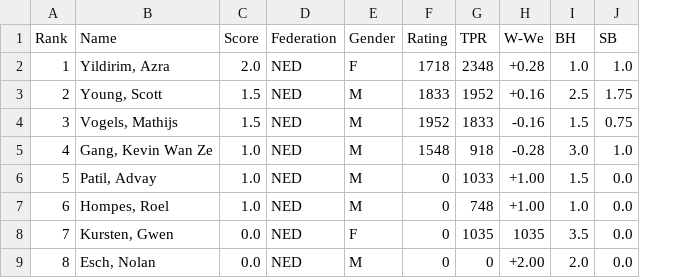
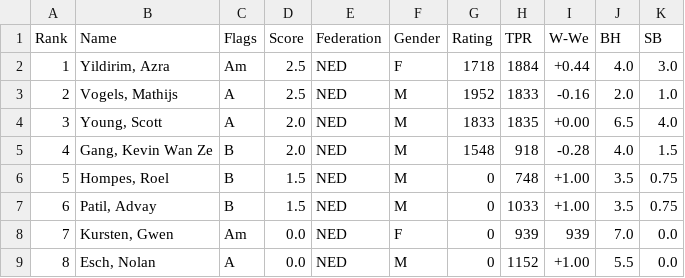
Before and after one commit to Frank-L93/frank, a CSV file: public/uploads/2026/AB/SMWSite/rnd07/ranking.csv, drawn as a sheet; addresses are those after the commit; the diff names each change by its address in the sheet, - before the commit and + after, or states it on an @@ line.

```diff
--- a/public/uploads/2026/AB/SMWSite/rnd07/ranking.csv
+++ b/public/uploads/2026/AB/SMWSite/rnd07/ranking.csv
+column C (Flags), rows 2-9: Am | A | A | B | B | B | Am | A
-D2 (Score): 2.0
+D2 (Score): 2.5
-H2 (TPR): 2348
+H2 (TPR): 1884
-I2 (W-We): +0.28
+I2 (W-We): +0.44
-J2 (BH): 1.0
+J2 (BH): 4.0
-K2 (SB): 1.0
+K2 (SB): 3.0
-B3 (Name): Young, Scott
+B3 (Name): Vogels, Mathijs
-D3 (Score): 1.5
+D3 (Score): 2.5
-G3 (Rating): 1833
+G3 (Rating): 1952
-H3 (TPR): 1952
+H3 (TPR): 1833
-I3 (W-We): +0.16
+I3 (W-We): -0.16
-J3 (BH): 2.5
+J3 (BH): 2.0
-K3 (SB): 1.75
+K3 (SB): 1.0
-B4 (Name): Vogels, Mathijs
+B4 (Name): Young, Scott
-D4 (Score): 1.5
+D4 (Score): 2.0
-G4 (Rating): 1952
+G4 (Rating): 1833
-H4 (TPR): 1833
+H4 (TPR): 1835
-I4 (W-We): -0.16
+I4 (W-We): +0.00
-J4 (BH): 1.5
+J4 (BH): 6.5
-K4 (SB): 0.75
+K4 (SB): 4.0
-D5 (Score): 1.0
+D5 (Score): 2.0
-J5 (BH): 3.0
+J5 (BH): 4.0
-K5 (SB): 1.0
+K5 (SB): 1.5
-B6 (Name): Patil, Advay
+B6 (Name): Hompes, Roel
-D6:D7 (Score): 1.0
+D6:D7 (Score): 1.5
-H6 (TPR): 1033
+H6 (TPR): 748
-J6 (BH): 1.5
+J6 (BH): 3.5
-K6:K7 (SB): 0.0
+K6:K7 (SB): 0.75
-B7 (Name): Hompes, Roel
+B7 (Name): Patil, Advay
-H7 (TPR): 748
+H7 (TPR): 1033
-J7 (BH): 1.0
+J7 (BH): 3.5
-H8 (TPR): 1035
+H8 (TPR): 939
-I8 (W-We): 1035
+I8 (W-We): 939
-J8 (BH): 3.5
+J8 (BH): 7.0
-H9 (TPR): 0
+H9 (TPR): 1152
-I9 (W-We): +2.00
+I9 (W-We): +1.00
-J9 (BH): 2.0
+J9 (BH): 5.5
```
Also changed, not shown: public/uploads/2026/AB/SMWSite/rnd01/ranking.csv, public/uploads/2026/AB/SMWSite/rnd03/ranking.csv, 46 other files.
